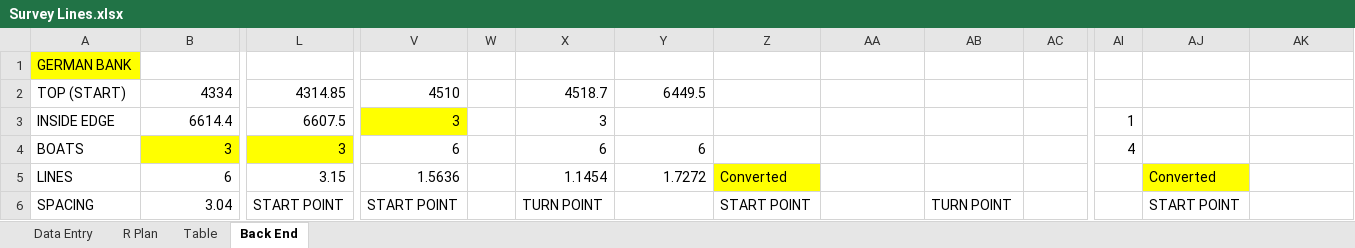
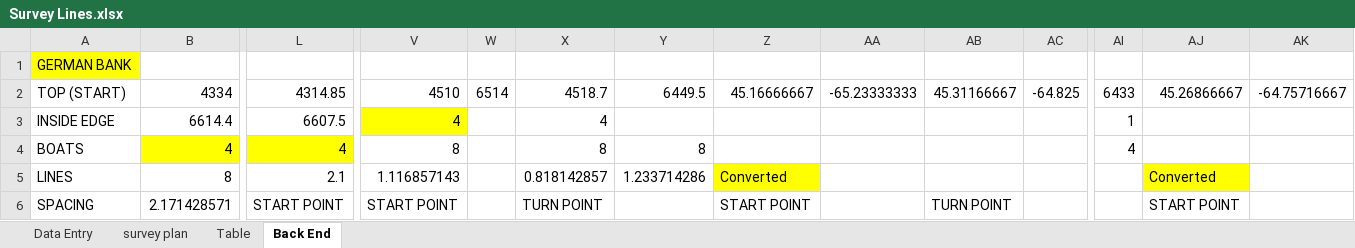
Before and after one commit to HerringScience/HerringScience.github.io, an Excel workbook: Survey Lines.xlsx, sheet Back End, drawn as a sheet; only a part is shown, gaps mark what is left out; values as stored, in another font and other column widths than the file's, no borders; the diff covers the shown part only; the diff names each change by its address in the sheet, - before the commit and + after, or states it on an @@ line.

```diff
--- a/Survey Lines.xlsx (sheet Back End)
+++ b/Survey Lines.xlsx (sheet Back End)
-sheet tab: R Plan
+sheet tab: survey plan
-W2: (empty)
+W2: 6514
-Z2: (empty)
+Z2: 45.16666667
-AA2: (empty)
+AA2: -65.23333333
-AB2: (empty)
+AB2: 45.31166667
-AC2: (empty)
+AC2: -64.825
-AI2: (empty)
+AI2: 6433
-AJ2: (empty)
+AJ2: 45.26866667
-AK2: (empty)
+AK2: -64.75716667
-V3: 3
+V3: 4
-X3: 3
+X3: 4
-B4: 3
+B4: 4
-L4: 3
+L4: 4
-V4: 6
+V4: 8
-X4: 6
+X4: 8
-Y4: 6
+Y4: 8
-B5: 6
+B5: 8
-L5: 3.15
+L5: 2.1
-V5: 1.5636
+V5: 1.116857143
-X5: 1.1454
+X5: 0.818142857
-Y5: 1.7272
+Y5: 1.233714286
-B6: 3.04
+B6: 2.171428571
```
Also changed, not shown: 381 edited cells and cell formats elsewhere in this sheet, sheet Data Entry, sheet Table, sheet survey plan, formulas that keep their value, 21 other files.
